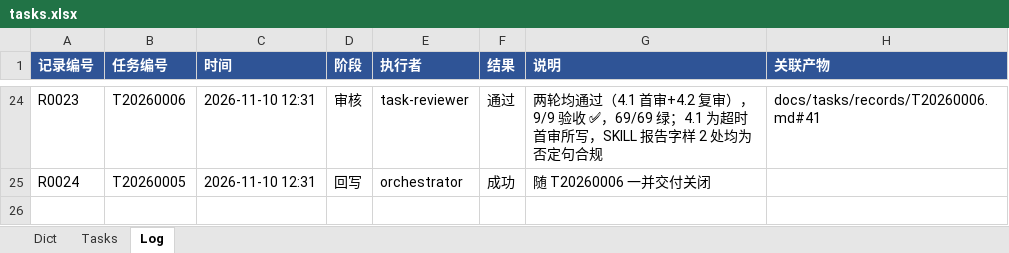
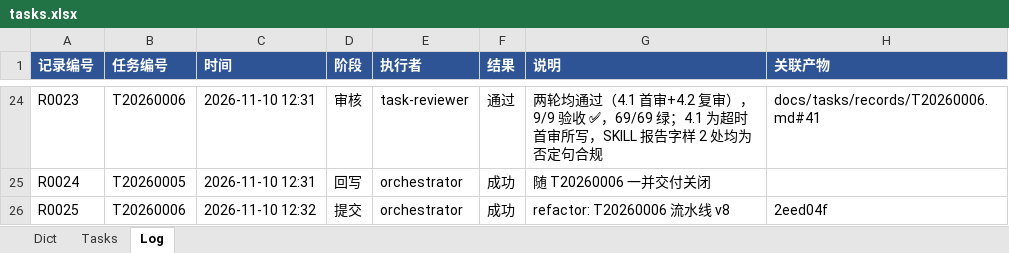
Before and after one commit to martinxiao2025/Zvec.NET, an Excel workbook: docs/tasks/tasks.xlsx, sheet Log, drawn as a sheet; only a part is shown, gaps mark what is left out; values as stored, in another font and other column widths than the file's, no borders; the diff names each change by its address in the sheet, - before the commit and + after, or states it on an @@ line.

```diff
--- a/docs/tasks/tasks.xlsx (sheet Log)
+++ b/docs/tasks/tasks.xlsx (sheet Log)
+row 26: R0025 | T20260006 | 2026-11-10 12:32 | 提交 | orchestrator | 成功 | refactor: T20260006 流水线 v8 | 2eed04f
```
Also changed, not shown: sheet Tasks, 3 other files.
